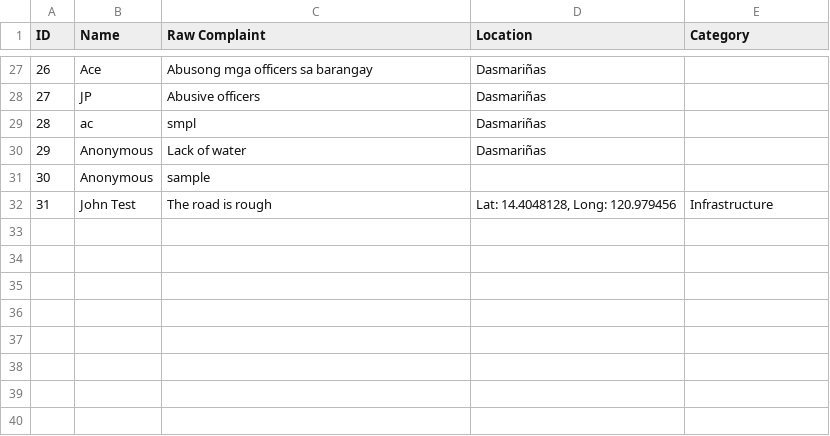
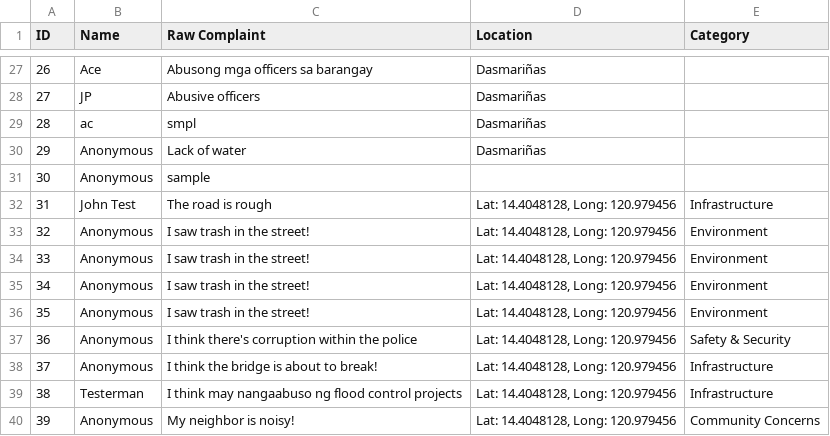
Before and after one commit to SmugOne/CitizenComplainAnalysisTest, a CSV file: CSVFile/ComplaintsData.csv, drawn as a sheet; only a part is shown, gaps mark what is left out; the diff names each change by its address in the sheet, - before the commit and + after, or states it on an @@ line.

```diff
--- a/CSVFile/ComplaintsData.csv
+++ b/CSVFile/ComplaintsData.csv
+row 33: 32 | Anonymous | I saw trash in the street! | Lat: 14.4048128, Long: 120.979456 | Environment
+row 34: 33 | Anonymous | I saw trash in the street! | Lat: 14.4048128, Long: 120.979456 | Environment
+row 35: 34 | Anonymous | I saw trash in the street! | Lat: 14.4048128, Long: 120.979456 | Environment
+row 36: 35 | Anonymous | I saw trash in the street! | Lat: 14.4048128, Long: 120.979456 | Environment
+row 37: 36 | Anonymous | I think there's corruption within the police | Lat: 14.4048128, Long: 120.979456 | Safety & Security
+row 38: 37 | Anonymous | I think the bridge is about to break! | Lat: 14.4048128, Long: 120.979456 | Infrastructure
+row 39: 38 | Testerman | I think may nangaabuso ng flood control projects | Lat: 14.4048128, Long: 120.979456 | Infrastructure
+row 40: 39 | Anonymous | My neighbor is noisy! | Lat: 14.4048128, Long: 120.979456 | Community Concerns
```
Also changed, not shown: CSVFile/ArrangedData.csv, 2 other files.
